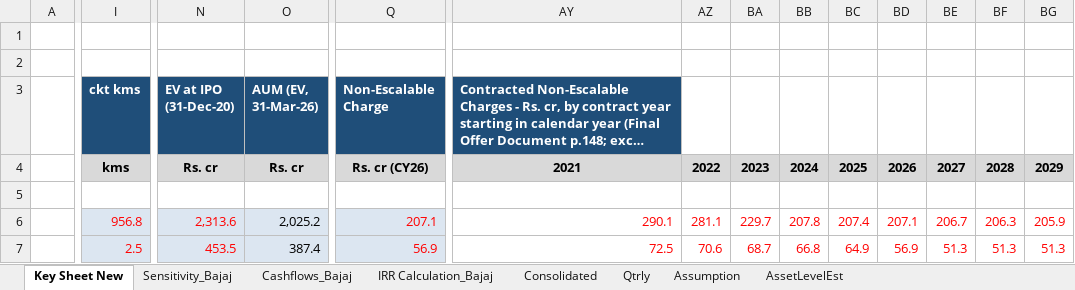
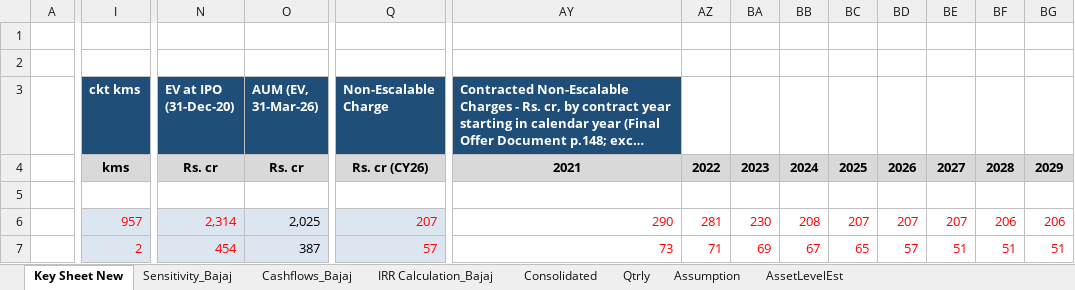
Before and after one commit to Poweravendus/Power, an Excel workbook: PGInvIT/Model/PGInvIT_Model.xlsx, sheet Key Sheet New, drawn as a sheet; only a part is shown, gaps mark what is left out; long unchanged cells end in …; values as stored, in another font and other column widths than the file's, no borders; the diff covers the shown part only; the diff names each change by its address in the sheet, - before the commit and + after, or states it on an @@ line.

```diff
--- a/PGInvIT/Model/PGInvIT_Model.xlsx (sheet Key Sheet New)
+++ b/PGInvIT/Model/PGInvIT_Model.xlsx (sheet Key Sheet New)
-I6 (ckt kms): 956.8
+I6 (ckt kms): 957
-N6 (EV at IPO (31-Dec-20)): 2,313.6
+N6 (EV at IPO (31-Dec-20)): 2,314
-O6 (AUM (EV, 31-Mar-26)): 2,025.2
+O6 (AUM (EV, 31-Mar-26)): 2,025
-Q6 (Non-Escalable Charge): 207.1
+Q6 (Non-Escalable Charge): 207
-AY6: 290.1
+AY6: 290
-AZ6: 281.1
+AZ6: 281
-BA6: 229.7
+BA6: 230
-BB6: 207.8
+BB6: 208
-BC6: 207.4
+BC6: 207
-BD6: 207.1
+BD6: 207
-BE6: 206.7
+BE6: 207
-BF6: 206.3
+BF6: 206
-BG6: 205.9
+BG6: 206
-I7 (ckt kms): 2.5
+I7 (ckt kms): 2
-N7 (EV at IPO (31-Dec-20)): 453.5
+N7 (EV at IPO (31-Dec-20)): 454
-O7 (AUM (EV, 31-Mar-26)): 387.4
+O7 (AUM (EV, 31-Mar-26)): 387
-Q7 (Non-Escalable Charge): 56.9
+Q7 (Non-Escalable Charge): 57
-AY7: 72.5
+AY7: 73
-AZ7: 70.6
+AZ7: 71
-BA7: 68.7
+BA7: 69
-BB7: 66.8
+BB7: 67
-BC7: 64.9
+BC7: 65
-BD7: 56.9
+BD7: 57
-BE7: 51.3
+BE7: 51
-BF7: 51.3
+BF7: 51
-BG7: 51.3
+BG7: 51
```
Also changed, not shown: 1 added row, 1 removed row and 159 edited cells elsewhere in this sheet, sheet Consolidated, sheet Qtrly, sheet Assumption, sheet AssetLevelEst, sheet Sensitivity_Bajaj, sheet Cashflows_Bajaj, 1 more sheet, 2 other files.
